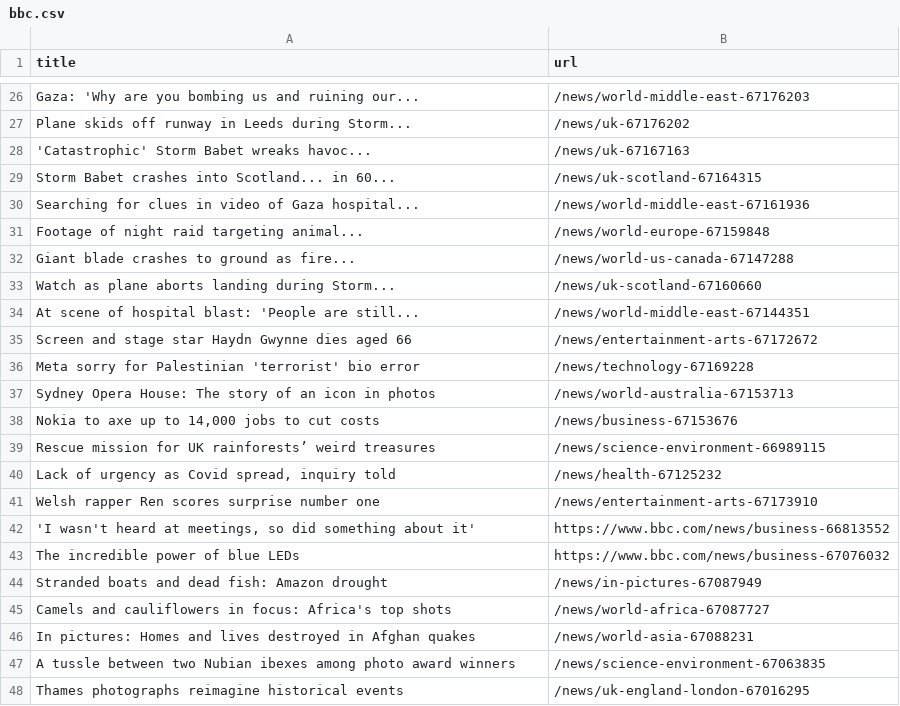
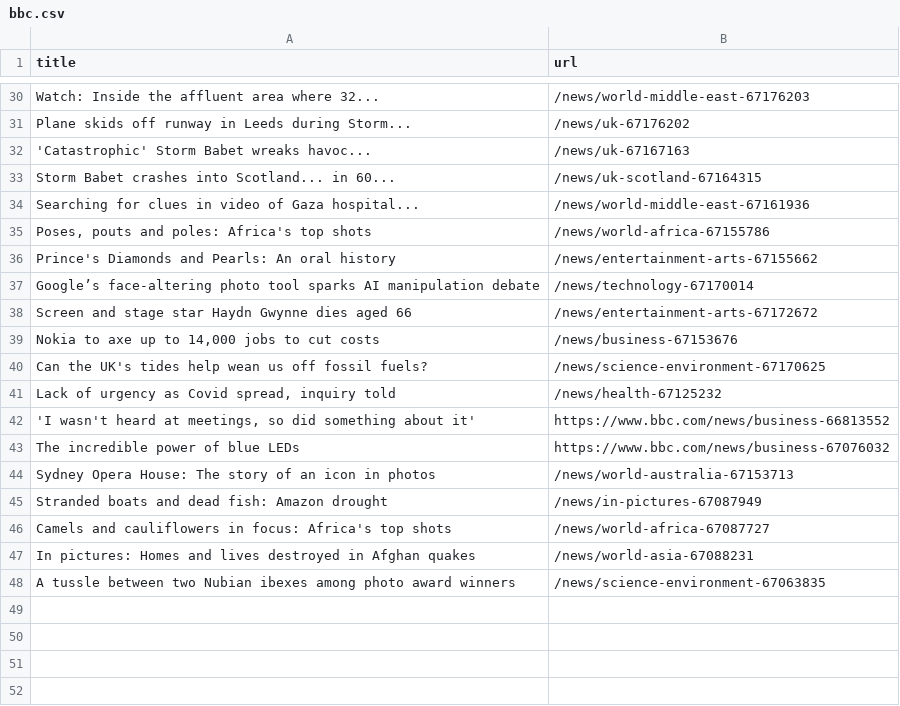
Before and after one commit to miotomita/automatic-scraper-bbc, a CSV file: bbc.csv, drawn as a sheet; only a part is shown, gaps mark what is left out; removed rows and columns are numbered as before the commit, all else as after; the diff covers the shown part only; the diff names each change by its address in the sheet, - before the commit and + after, or states it on an @@ line.

```diff
--- a/bbc.csv
+++ b/bbc.csv
-A30 (title): Gaza: 'Why are you bombing us and ruining our...
+A30 (title): Watch: Inside the affluent area where 32...
-row 31: Footage of night raid targeting animal... | /news/world-europe-67159848
-row 32: Giant blade crashes to ground as fire... | /news/world-us-canada-67147288
-row 33: Watch as plane aborts landing during Storm... | /news/uk-scotland-67160660
-row 34: At scene of hospital blast: 'People are still... | /news/world-middle-east-67144351
+row 35: Poses, pouts and poles: Africa's top shots | /news/world-africa-67155786
+row 36: Prince's Diamonds and Pearls: An oral history | /news/entertainment-arts-67155662
+row 37: Google’s face-altering photo tool sparks AI manipulation debate | /news/technology-67170014
-row 36: Meta sorry for Palestinian 'terrorist' bio error | /news/technology-67169228
-row 39: Rescue mission for UK rainforests’ weird treasures | /news/science-environment-66989115
+row 40: Can the UK's tides help wean us off fossil fuels? | /news/science-environment-67170625
-row 41: Welsh rapper Ren scores surprise number one | /news/entertainment-arts-67173910
@@ row 37 moved to row 44: Sydney Opera House: The story of an icon… @@
-row 48: Thames photographs reimagine historical events | /news/uk-england-london-67016295
```
Also changed, not shown: 21 added rows, 17 removed rows and 1 edited cell elsewhere in this file.
